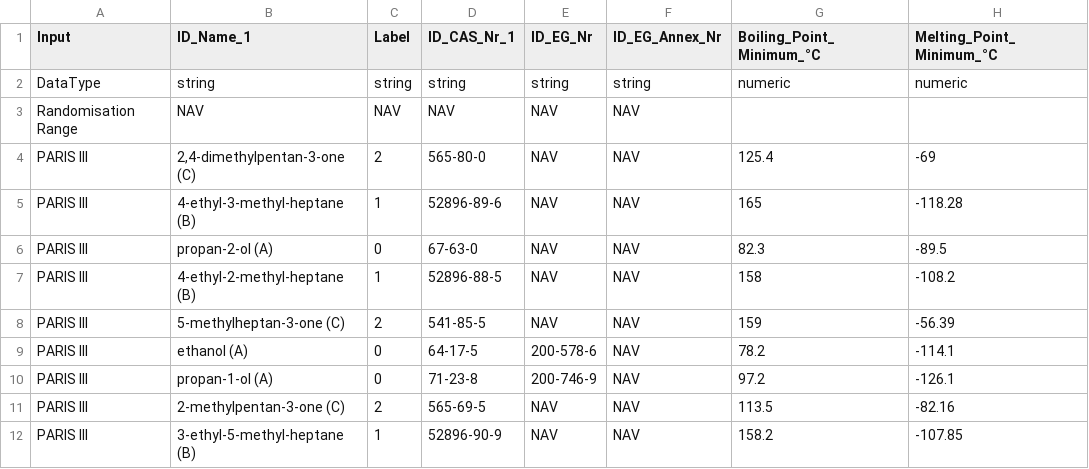
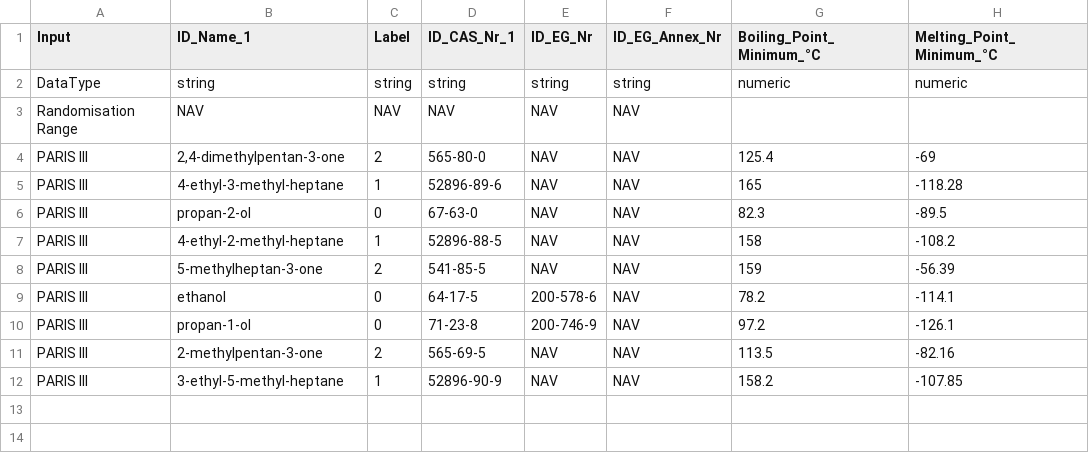
Before and after one commit to SusSolvents/ConsumerWebsite, a CSV file: UI-MVC/Content/Csv/Solvent matrix 9 solvents 6 features.csv, drawn as a sheet; only a part is shown; the diff names each change by its address in the sheet, - before the commit and + after, or states it on an @@ line.

```diff
--- a/UI-MVC/Content/Csv/Solvent matrix 9 solvents 6 features.csv
+++ b/UI-MVC/Content/Csv/Solvent matrix 9 solvents 6 features.csv
-B4 (ID_Name_1): 2,4-dimethylpentan-3-one (C)
+B4 (ID_Name_1): 2,4-dimethylpentan-3-one
-B5 (ID_Name_1): 4-ethyl-3-methyl-heptane (B)
+B5 (ID_Name_1): 4-ethyl-3-methyl-heptane
-B6 (ID_Name_1): propan-2-ol (A)
+B6 (ID_Name_1): propan-2-ol
-B7 (ID_Name_1): 4-ethyl-2-methyl-heptane (B)
+B7 (ID_Name_1): 4-ethyl-2-methyl-heptane
-B8 (ID_Name_1): 5-methylheptan-3-one (C)
+B8 (ID_Name_1): 5-methylheptan-3-one
-B9 (ID_Name_1): ethanol (A)
+B9 (ID_Name_1): ethanol
-B10 (ID_Name_1): propan-1-ol (A)
+B10 (ID_Name_1): propan-1-ol
-B11 (ID_Name_1): 2-methylpentan-3-one (C)
+B11 (ID_Name_1): 2-methylpentan-3-one
-B12 (ID_Name_1): 3-ethyl-5-methyl-heptane (B)
+B12 (ID_Name_1): 3-ethyl-5-methyl-heptane
```
Also changed, not shown: 1 other file.
